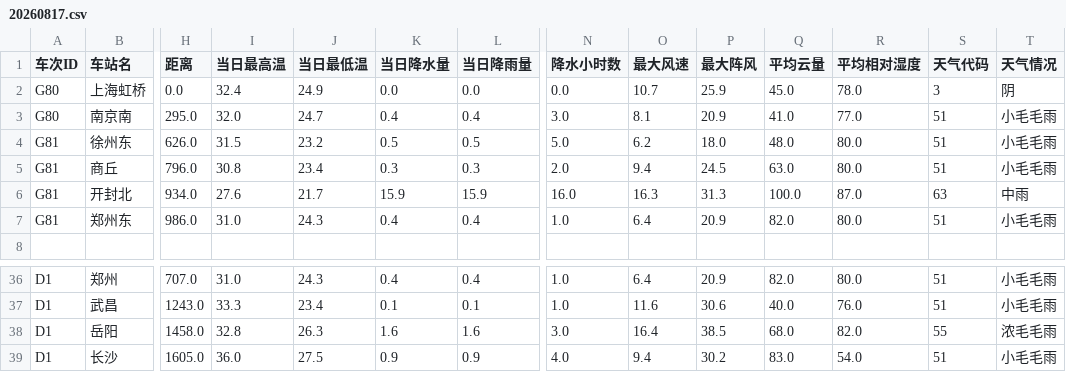
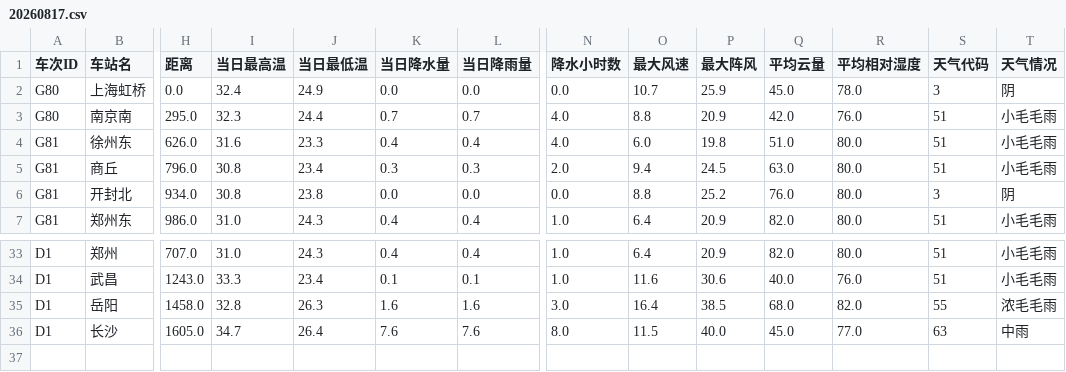
Before and after one commit to hzr12/train_data, a CSV file: datasets/20260817.csv, drawn as a sheet; only a part is shown, gaps mark what is left out; removed rows and columns are numbered as before the commit, all else as after; rows hold the shown columns only; the diff covers the shown part only; the diff names each change by its address in the sheet, - before the commit and + after, or states it on an @@ line.

```diff
--- a/datasets/20260817.csv
+++ b/datasets/20260817.csv
-I3 (当日最高温): 32.0
+I3 (当日最高温): 32.3
-J3 (当日最低温): 24.7
+J3 (当日最低温): 24.4
-K3 (当日降水量): 0.4
+K3 (当日降水量): 0.7
-L3 (当日降雨量): 0.4
+L3 (当日降雨量): 0.7
-N3 (降水小时数): 3.0
+N3 (降水小时数): 4.0
-O3 (最大风速): 8.1
+O3 (最大风速): 8.8
-Q3 (平均云量): 41.0
+Q3 (平均云量): 42.0
-R3 (平均相对湿度): 77.0
+R3 (平均相对湿度): 76.0
-I4 (当日最高温): 31.5
+I4 (当日最高温): 31.6
-J4 (当日最低温): 23.2
+J4 (当日最低温): 23.3
-K4 (当日降水量): 0.5
+K4 (当日降水量): 0.4
-L4 (当日降雨量): 0.5
+L4 (当日降雨量): 0.4
-N4 (降水小时数): 5.0
+N4 (降水小时数): 4.0
-O4 (最大风速): 6.2
+O4 (最大风速): 6.0
-P4 (最大阵风): 18.0
+P4 (最大阵风): 19.8
-Q4 (平均云量): 48.0
+Q4 (平均云量): 51.0
-I6 (当日最高温): 27.6
+I6 (当日最高温): 30.8
-J6 (当日最低温): 21.7
+J6 (当日最低温): 23.8
-K6 (当日降水量): 15.9
+K6 (当日降水量): 0.0
-L6 (当日降雨量): 15.9
+L6 (当日降雨量): 0.0
-N6 (降水小时数): 16.0
+N6 (降水小时数): 0.0
-O6 (最大风速): 16.3
+O6 (最大风速): 8.8
-P6 (最大阵风): 31.3
+P6 (最大阵风): 25.2
-Q6 (平均云量): 100.0
+Q6 (平均云量): 76.0
-R6 (平均相对湿度): 87.0
+R6 (平均相对湿度): 80.0
-S6 (天气代码): 63
+S6 (天气代码): 3
-T6 (天气情况): 中雨
+T6 (天气情况): 阴
-row 8: (empty)
-I36 (当日最高温): 36.0
+I36 (当日最高温): 34.7
-J36 (当日最低温): 27.5
+J36 (当日最低温): 26.4
-K36 (当日降水量): 0.9
+K36 (当日降水量): 7.6
-L36 (当日降雨量): 0.9
+L36 (当日降雨量): 7.6
-N36 (降水小时数): 4.0
+N36 (降水小时数): 8.0
-O36 (最大风速): 9.4
+O36 (最大风速): 11.5
-P36 (最大阵风): 30.2
+P36 (最大阵风): 40.0
-Q36 (平均云量): 83.0
+Q36 (平均云量): 45.0
-R36 (平均相对湿度): 54.0
+R36 (平均相对湿度): 77.0
-S36 (天气代码): 51
+S36 (天气代码): 63
-T36 (天气情况): 小毛毛雨
+T36 (天气情况): 中雨
```
Also changed, not shown: 2 removed rows and 98 edited cells elsewhere in this file, datasets/20260724.csv, datasets/20260806.csv, 34 other files.
